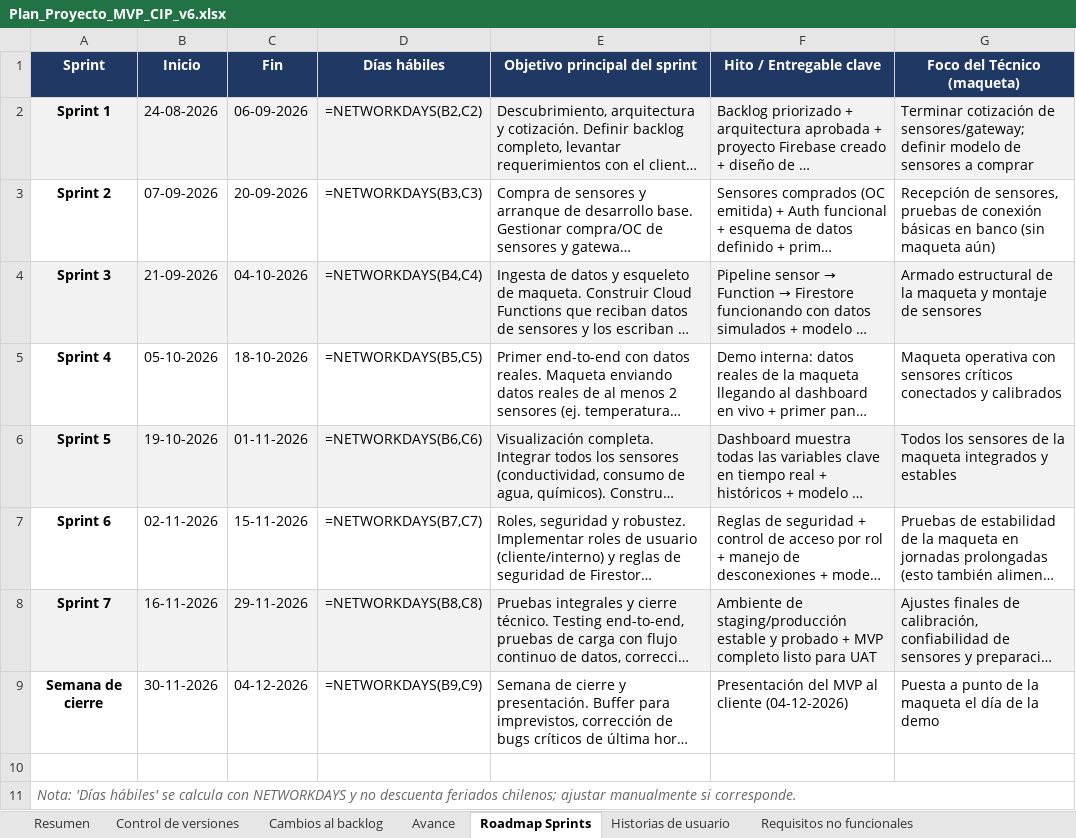
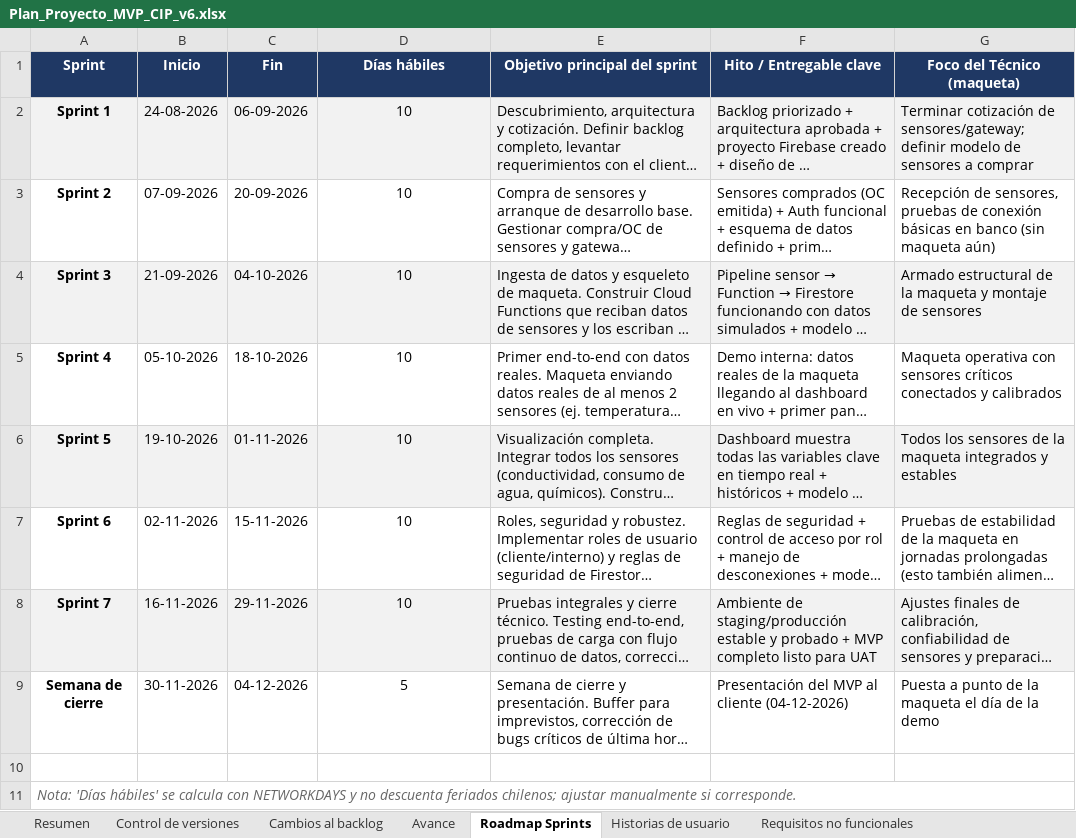
Before and after one commit to Frenndis/Proyecto-Capstone, an Excel workbook: AV_AM_800_Grupo01/Fase 3/Evidencias Grupales/Plan_Proyecto_MVP_CIP_v6.xlsx, sheet Roadmap Sprints, drawn as a sheet; long unchanged cells end in …; values as stored, in another font and other column widths than the file's, no borders; formulas without a stored value are shown as written; the diff names each change by its address in the sheet, - before the commit and + after, or states it on an @@ line.

```diff
--- a/AV_AM_800_Grupo01/Fase 3/Evidencias Grupales/Plan_Proyecto_MVP_CIP_v6.xlsx (sheet Roadmap Sprints)
+++ b/AV_AM_800_Grupo01/Fase 3/Evidencias Grupales/Plan_Proyecto_MVP_CIP_v6.xlsx (sheet Roadmap Sprints)
-D2 (Días hábiles): =NETWORKDAYS(B2,C2)
+D2 (Días hábiles): 10
-D3 (Días hábiles): =NETWORKDAYS(B3,C3)
+D3 (Días hábiles): 10
-D4 (Días hábiles): =NETWORKDAYS(B4,C4)
+D4 (Días hábiles): 10
-D5 (Días hábiles): =NETWORKDAYS(B5,C5)
+D5 (Días hábiles): 10
-D6 (Días hábiles): =NETWORKDAYS(B6,C6)
+D6 (Días hábiles): 10
-D7 (Días hábiles): =NETWORKDAYS(B7,C7)
+D7 (Días hábiles): 10
-D8 (Días hábiles): =NETWORKDAYS(B8,C8)
+D8 (Días hábiles): 10
-D9 (Días hábiles): =NETWORKDAYS(B9,C9)
+D9 (Días hábiles): 5
```
Also changed, not shown: sheet Backlog por Sprint, sheet Avance, sheet Historias de usuario, sheet Hitos, sheet Requisitos no funcionales, 17 other files.
